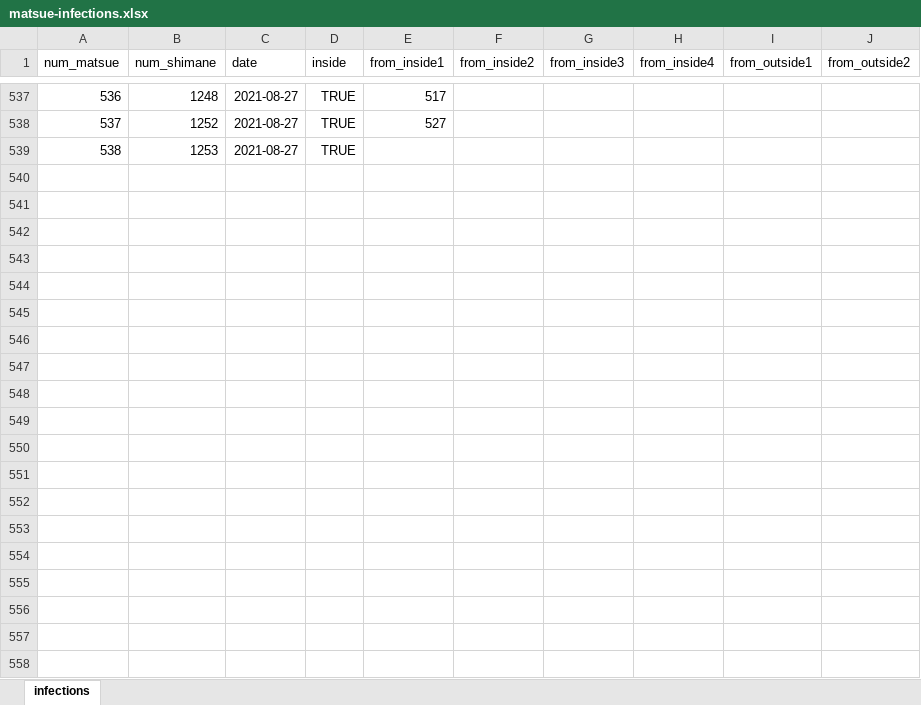
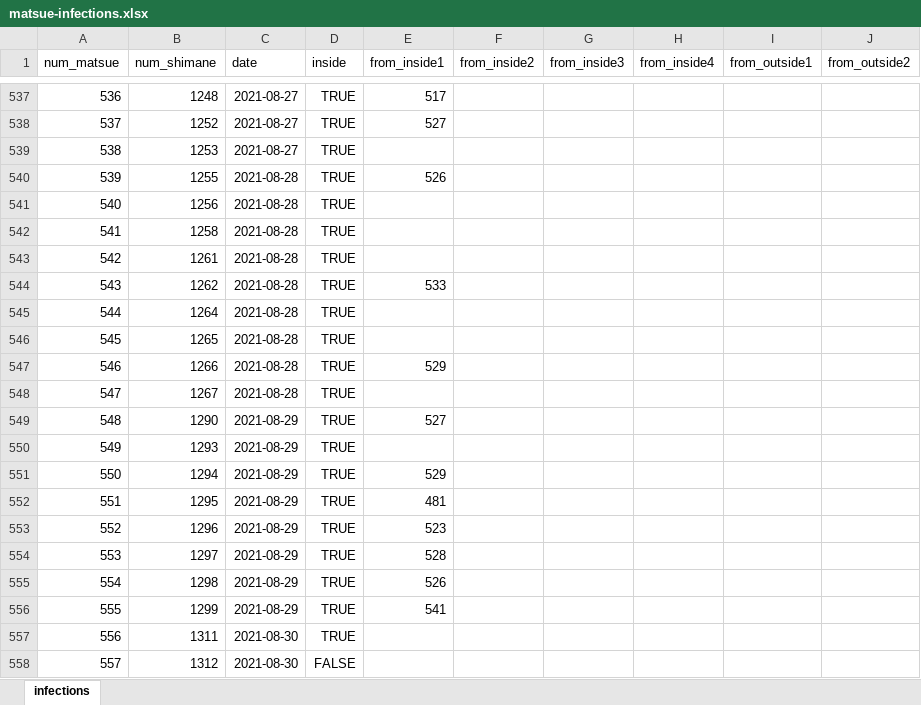
Before and after one commit to spiegel-im-spiegel/covid-2019-report, an Excel workbook: report/matsue/matsue-infections.xlsx, sheet infections, drawn as a sheet; only a part is shown, gaps mark what is left out; values as stored, in another font and other column widths than the file's, no borders; the diff covers the shown part only; the diff names each change by its address in the sheet, - before the commit and + after, or states it on an @@ line.

Commit message:
Update report matsue

```diff
--- a/report/matsue/matsue-infections.xlsx (sheet infections)
+++ b/report/matsue/matsue-infections.xlsx (sheet infections)
+row 540: 539 | 1255 | 2021-08-28 | TRUE | 526
+row 541: 540 | 1256 | 2021-08-28 | TRUE
+row 542: 541 | 1258 | 2021-08-28 | TRUE
+row 543: 542 | 1261 | 2021-08-28 | TRUE
+row 544: 543 | 1262 | 2021-08-28 | TRUE | 533
+row 545: 544 | 1264 | 2021-08-28 | TRUE
+row 546: 545 | 1265 | 2021-08-28 | TRUE
+row 547: 546 | 1266 | 2021-08-28 | TRUE | 529
+row 548: 547 | 1267 | 2021-08-28 | TRUE
+row 549: 548 | 1290 | 2021-08-29 | TRUE | 527
+row 550: 549 | 1293 | 2021-08-29 | TRUE
+row 551: 550 | 1294 | 2021-08-29 | TRUE | 529
+row 552: 551 | 1295 | 2021-08-29 | TRUE | 481
+row 553: 552 | 1296 | 2021-08-29 | TRUE | 523
+row 554: 553 | 1297 | 2021-08-29 | TRUE | 528
+row 555: 554 | 1298 | 2021-08-29 | TRUE | 526
+row 556: 555 | 1299 | 2021-08-29 | TRUE | 541
+row 557: 556 | 1311 | 2021-08-30 | TRUE
+row 558: 557 | 1312 | 2021-08-30 | FALSE
```
Also changed, not shown: 15 added rows elsewhere in this sheet, 5 other files.
